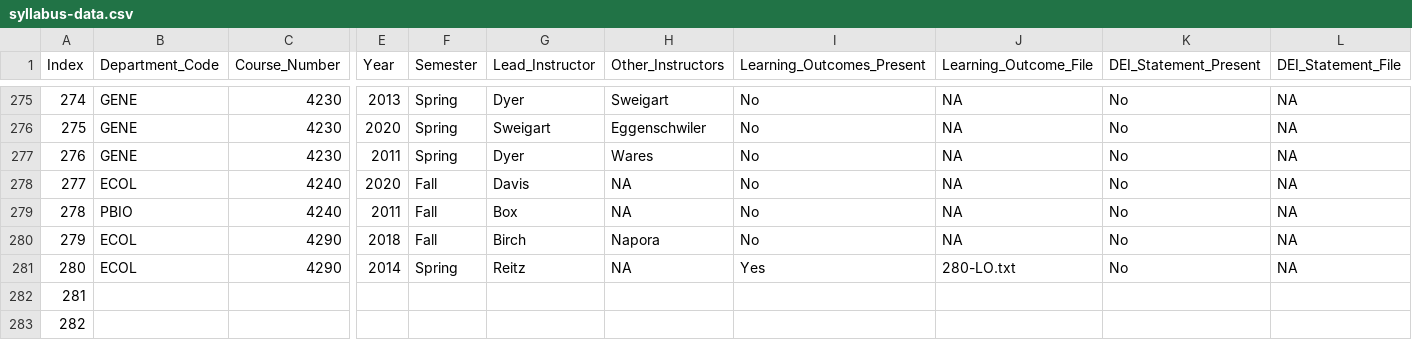
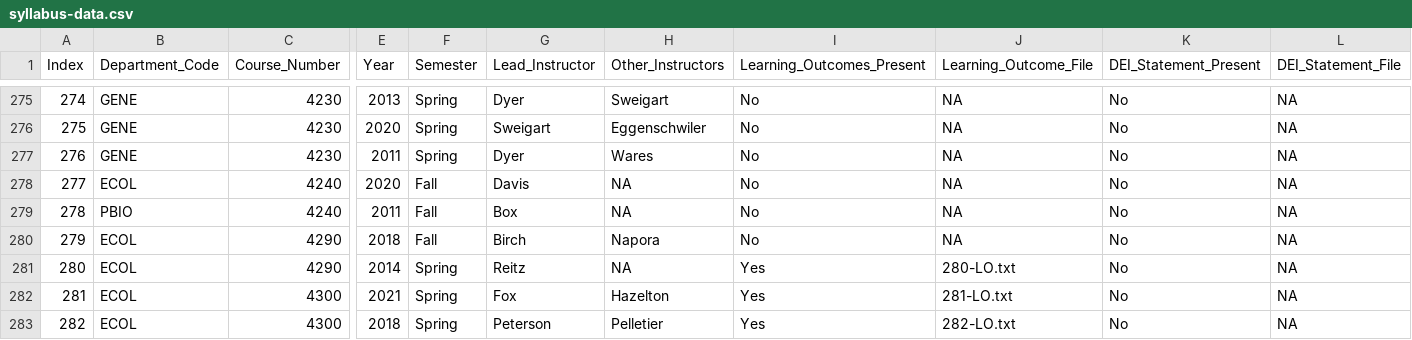
Before and after one commit to MajewskaLab/syllabus-review-project, a CSV file: syllabus-data.csv, drawn as a sheet; only a part is shown, gaps mark what is left out; the diff covers the shown part only; the diff names each change by its address in the sheet, - before the commit and + after, or states it on an @@ line.

```diff
--- a/syllabus-data.csv
+++ b/syllabus-data.csv
-B282:B283 (Department_Code): (empty)
+B282:B283 (Department_Code): ECOL
-C282:C283 (Course_Number): (empty)
+C282:C283 (Course_Number): 4300
-E282 (Year): (empty)
+E282 (Year): 2021
-F282:F283 (Semester): (empty)
+F282:F283 (Semester): Spring
-G282 (Lead_Instructor): (empty)
+G282 (Lead_Instructor): Fox
-H282 (Other_Instructors): (empty)
+H282 (Other_Instructors): Hazelton
-I282:I283 (Learning_Outcomes_Present): (empty)
+I282:I283 (Learning_Outcomes_Present): Yes
-J282 (Learning_Outcome_File): (empty)
+J282 (Learning_Outcome_File): 281-LO.txt
-K282:K283 (DEI_Statement_Present): (empty)
+K282:K283 (DEI_Statement_Present): No
-L282:L283 (DEI_Statement_File): (empty)
+L282:L283 (DEI_Statement_File): NA
-E283 (Year): (empty)
+E283 (Year): 2018
-G283 (Lead_Instructor): (empty)
+G283 (Lead_Instructor): Peterson
-H283 (Other_Instructors): (empty)
+H283 (Other_Instructors): Pelletier
-J283 (Learning_Outcome_File): (empty)
+J283 (Learning_Outcome_File): 282-LO.txt
```
Also changed, not shown: 4 added rows, 4 removed rows and 56 edited cells elsewhere in this file, 28 other files.
